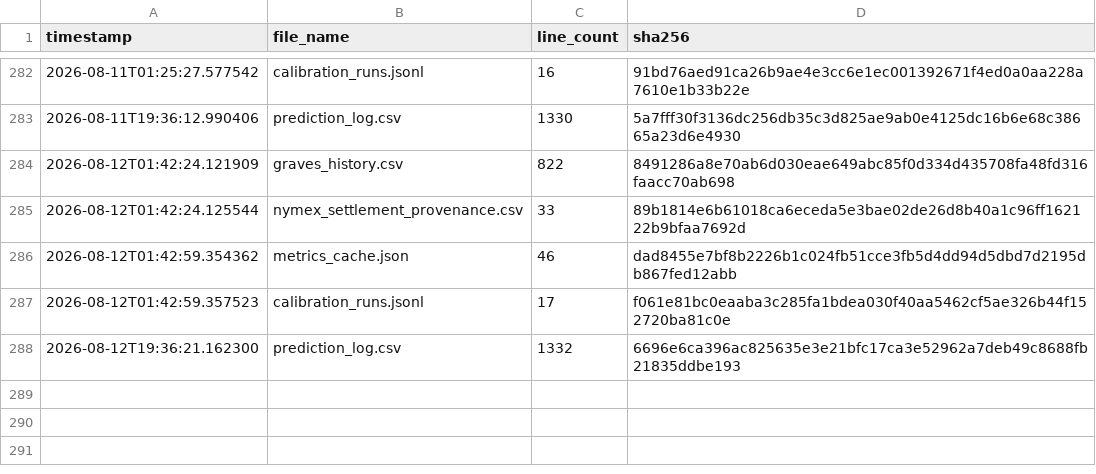
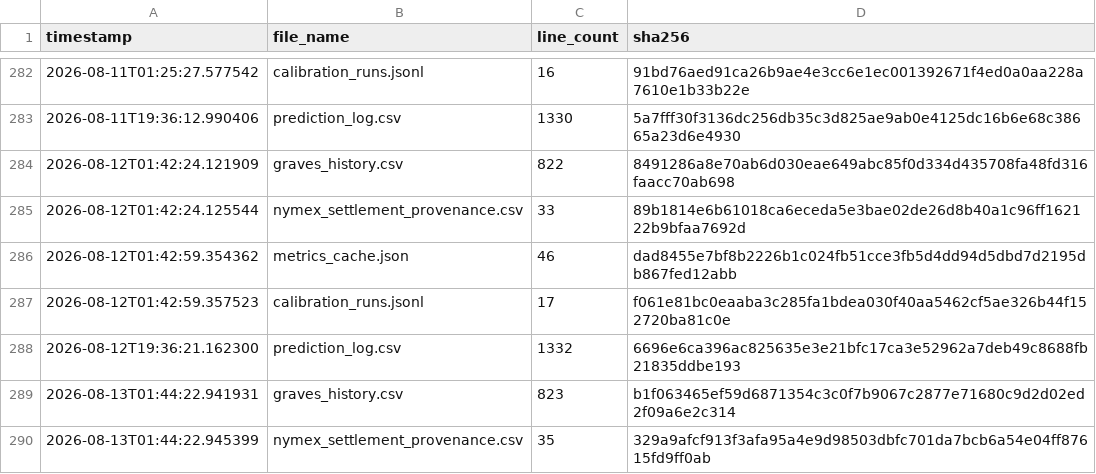
Before and after one commit to armaanmoosani/rbob-ho-fuel-tracker, a CSV file: data/integrity_hashes.csv, drawn as a sheet; only a part is shown, gaps mark what is left out.

```diff
--- a/data/integrity_hashes.csv
+++ b/data/integrity_hashes.csv
@@ -288 +288,3 @@ timestamp,file_name,line_count,sha256
 2026-08-12T19:36:21.162300,prediction_log.csv,1332,6696e6ca396ac825635e3e21bfc17ca3e52962a7deb49c8688fb21835ddbe193
+2026-08-13T01:44:22.941931,graves_history.csv,823,b1f063465ef59d6871354c3c0f7b9067c2877e71680c9d2d02ed2f09a6e2c314
+2026-08-13T01:44:22.945399,nymex_settlement_provenance.csv,35,329a9afcf913f3afa95a4e9d98503dbfc701da7bcb6a54e04ff87615fd9ff0ab
```
Also changed, not shown: data/graves_history.csv, data/nymex_settlement_provenance.csv.
